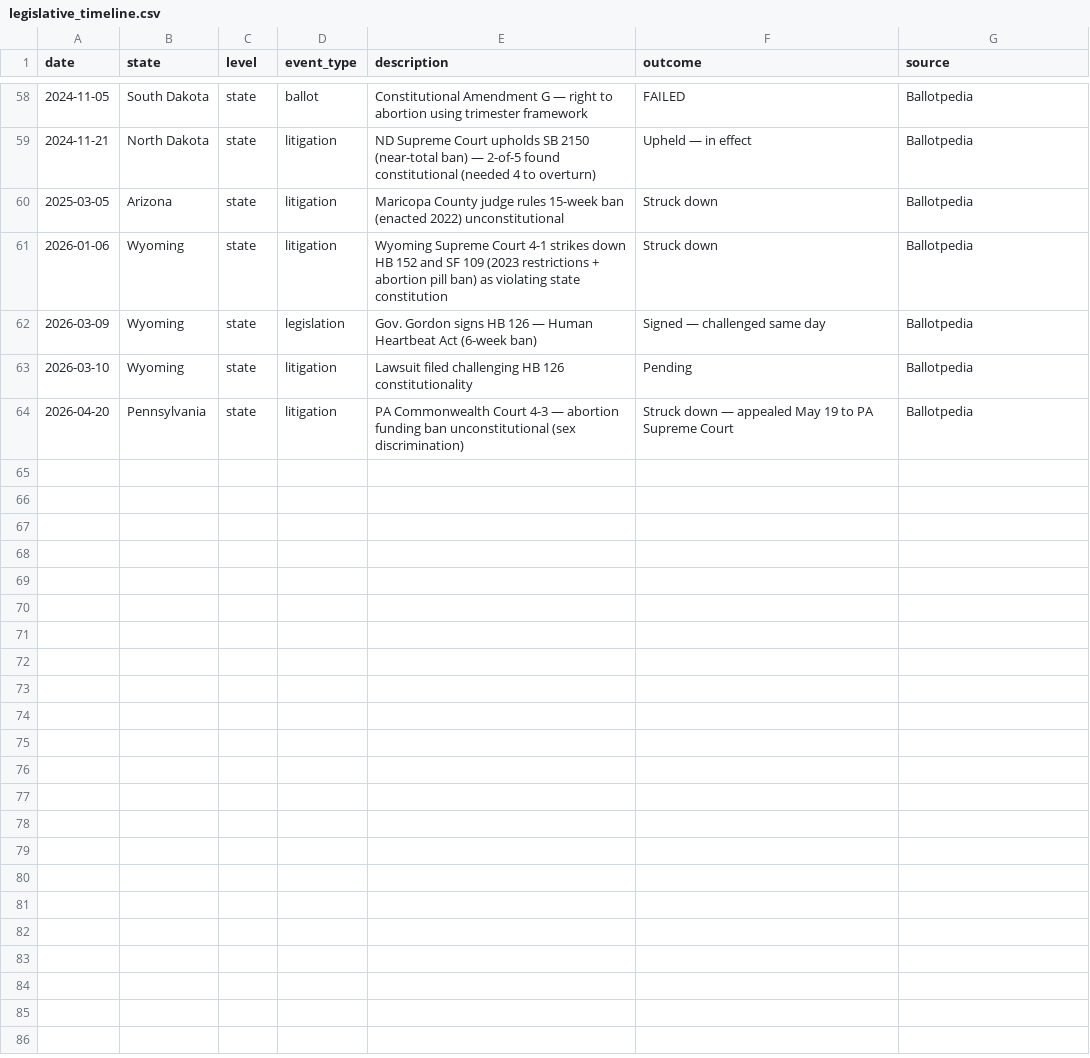
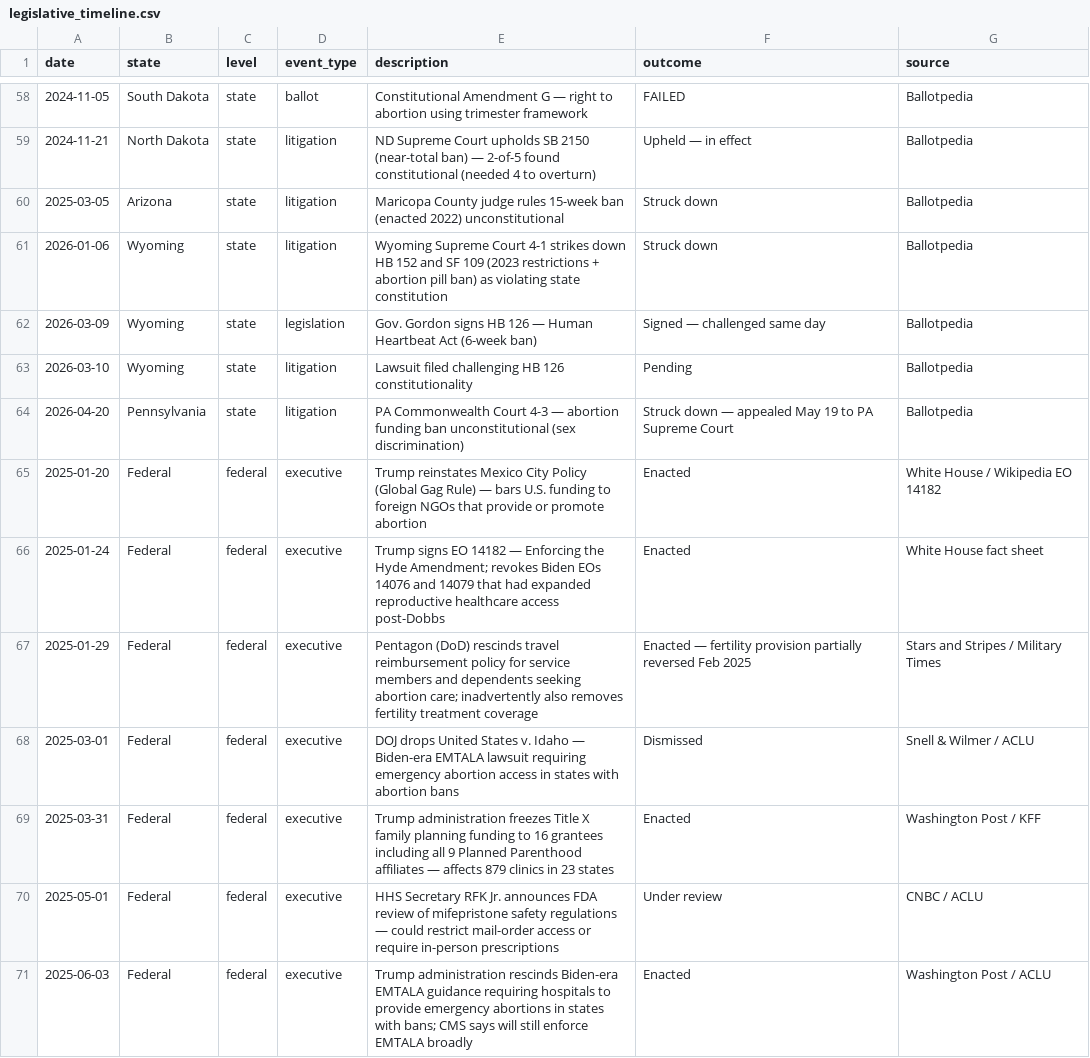
Before and after one commit to sandhyaranijha/news, a CSV file: legislative_timeline.csv, drawn as a sheet; only a part is shown, gaps mark what is left out; the diff names each change by its address in the sheet, - before the commit and + after, or states it on an @@ line.

```diff
--- a/legislative_timeline.csv
+++ b/legislative_timeline.csv
+row 65: 2025-01-20 | Federal | federal | executive | Trump reinstates Mexico City Policy (Global Gag Rule) — bars U.S. funding to foreign NGOs that provide or promote abortion | Enacted | White House / Wikipedia EO 14182
+row 66: 2025-01-24 | Federal | federal | executive | Trump signs EO 14182 — Enforcing the Hyde Amendment; revokes Biden EOs 14076 and 14079 that had expanded reproductive healthcare access post-Dobbs | Enacted | White House fact sheet
+row 67: 2025-01-29 | Federal | federal | executive | Pentagon (DoD) rescinds travel reimbursement policy for service members and dependents seeking abortion care; inadvertently also removes fertility treatment coverage | Enacted — fertility provision partially reversed Feb 2025 | Stars and Stripes / Military Times
+row 68: 2025-03-01 | Federal | federal | executive | DOJ drops United States v. Idaho — Biden-era EMTALA lawsuit requiring emergency abortion access in states with abortion bans | Dismissed | Snell & Wilmer / ACLU
+row 69: 2025-03-31 | Federal | federal | executive | Trump administration freezes Title X family planning funding to 16 grantees including all 9 Planned Parenthood affiliates — affects 879 clinics in 23 states | Enacted | Washington Post / KFF
+row 70: 2025-05-01 | Federal | federal | executive | HHS Secretary RFK Jr. announces FDA review of mifepristone safety regulations — could restrict mail-order access or require in-person prescriptions | Under review | CNBC / ACLU
+row 71: 2025-06-03 | Federal | federal | executive | Trump administration rescinds Biden-era EMTALA guidance requiring hospitals to provide emergency abortions in states with bans; CMS says will still enforce EMTALA broadly | Enacted | Washington Post / ACLU
```
